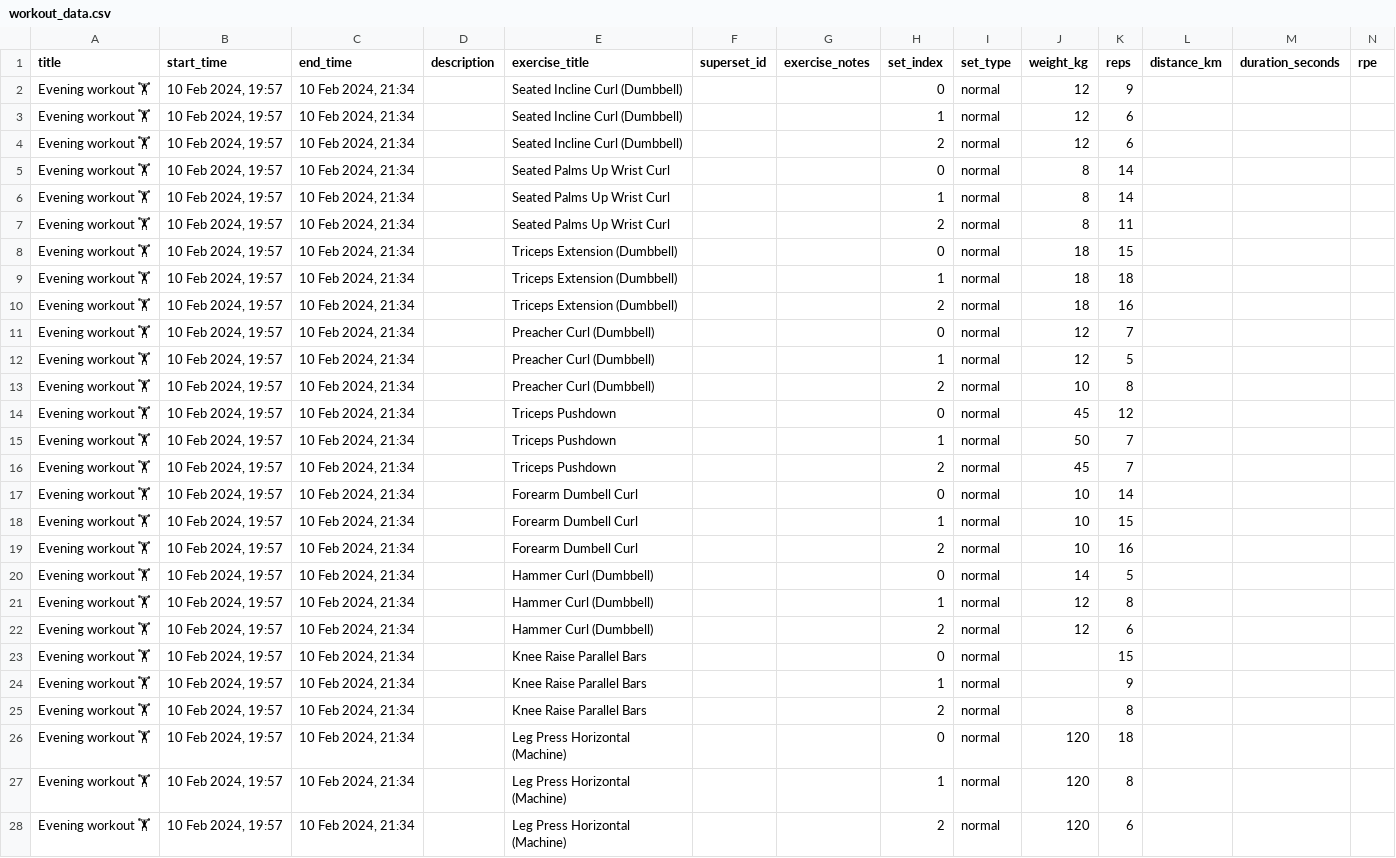
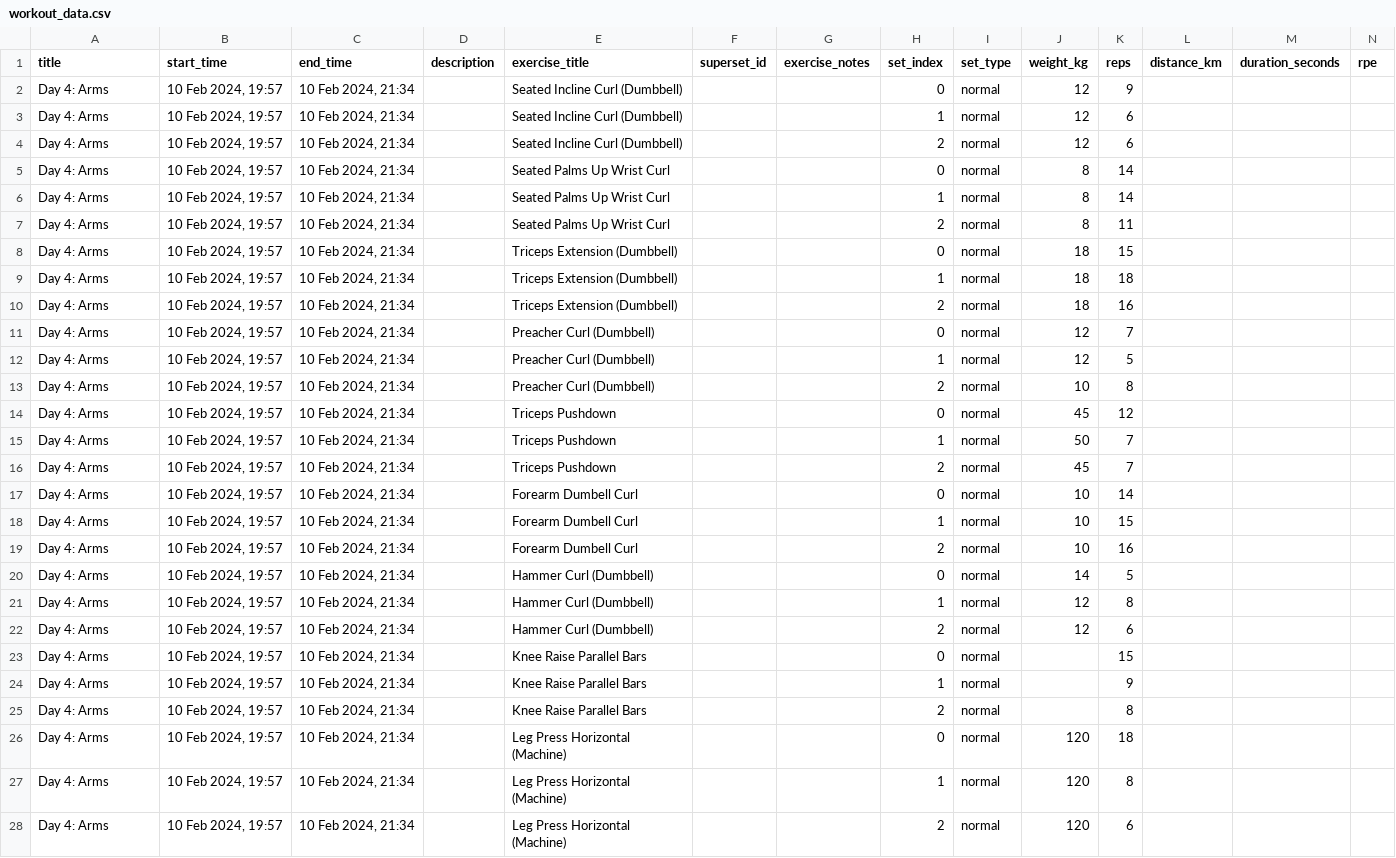
Before and after one commit to tomaszzywicki/GymDashboard, a CSV file: workout_data.csv, drawn as a sheet; only a part is shown; the diff covers the shown part only; the diff names each change by its address in the sheet, - before the commit and + after, or states it on an @@ line.

Commit message:
data cleanup for hour plot

```diff
--- a/workout_data.csv
+++ b/workout_data.csv
-A2:A28 (title): Evening workout 🏋
+A2:A28 (title): Day 4: Arms
```
Also changed, not shown: 64 edited cells elsewhere in this file, 2 other files.
